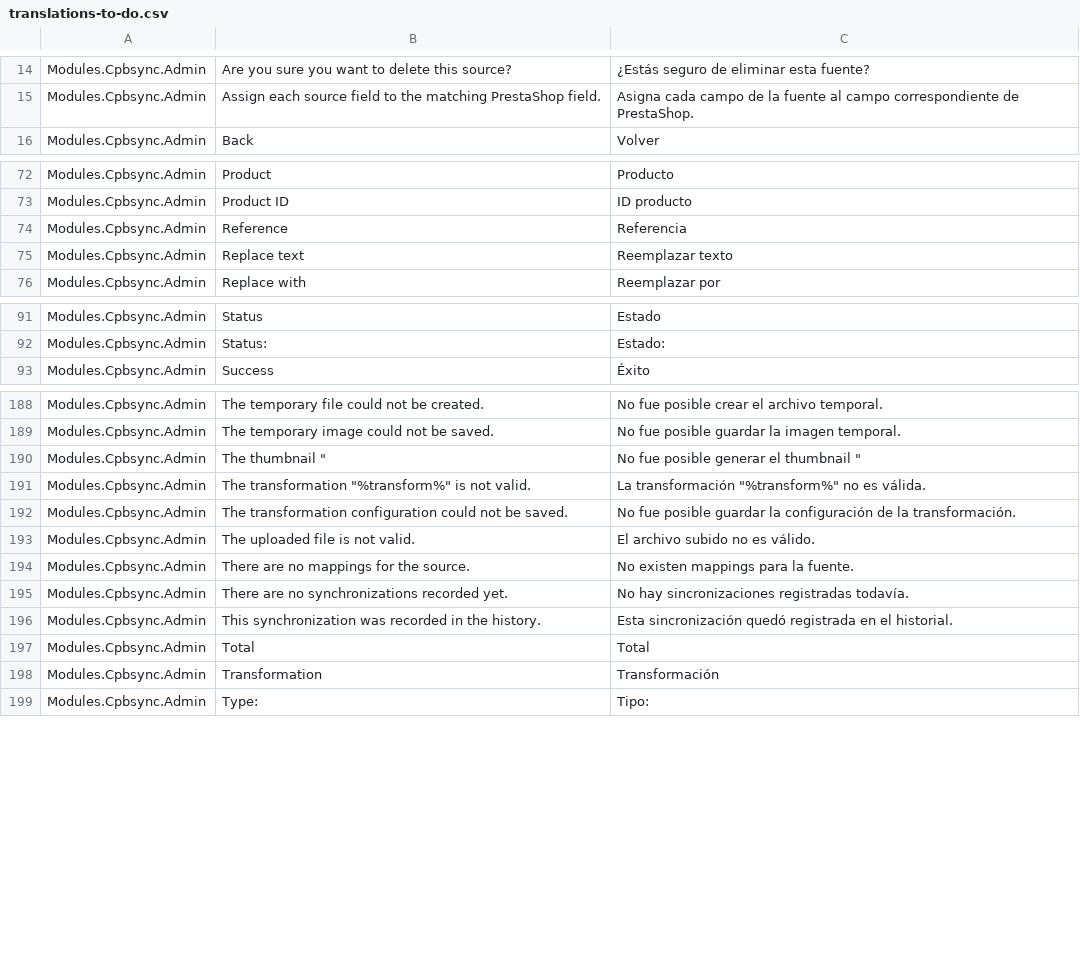
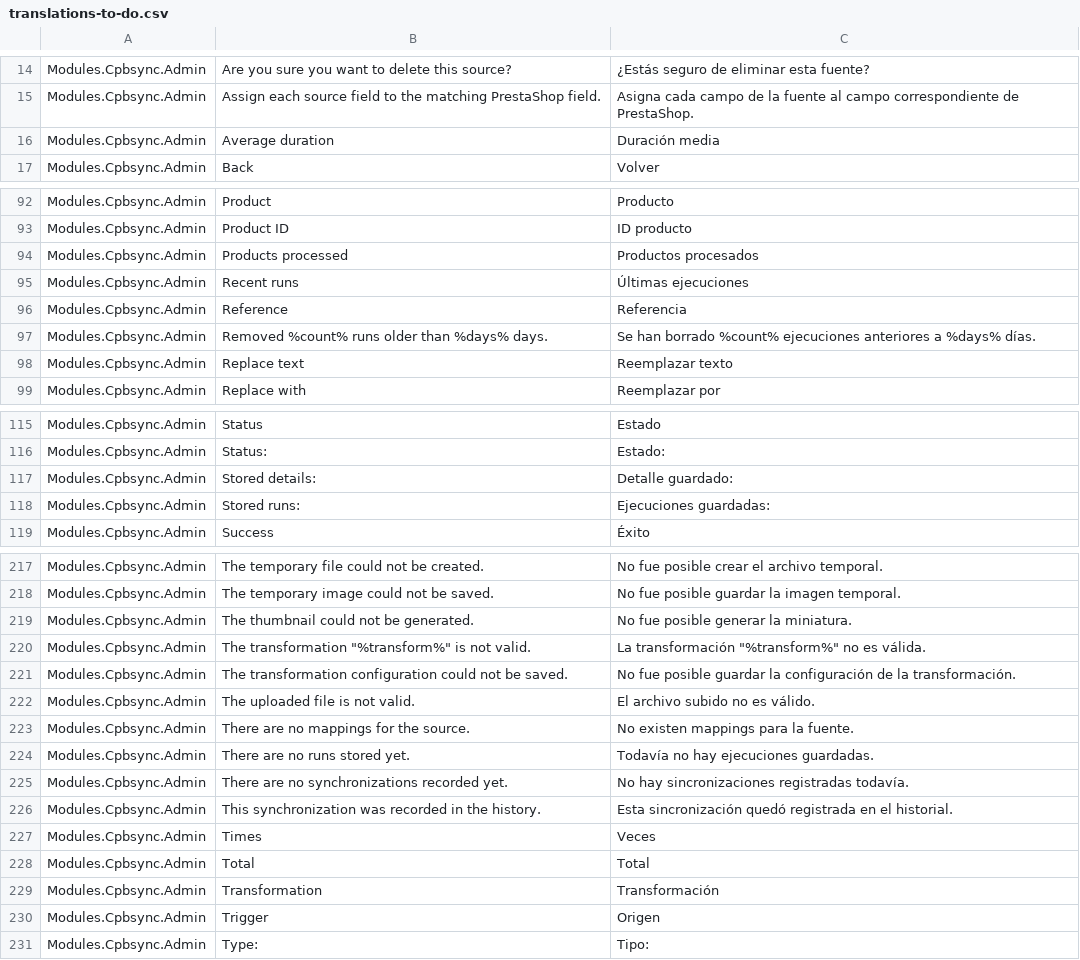
Before and after one commit to CPBConnect/cpbsync, a CSV file: translations/translations-to-do.csv, drawn as a sheet; only a part is shown, gaps mark what is left out; the diff covers the shown part only.

Commit message:
feat: metricas por ejecucion en el historial
El historial deja de guardar un registro por producto: guarda el resumen de
cada ejecucion. Medido en este entorno, 50.000 productos anadian unos 4,3 MB
por ejecucion y unos 103 MB al dia con cron horario; con el tope de 200 items
cada ejecucion ocupa unos 45 KB e items_total conserva el total real.

- SyncMetrics mide duracion, pico de memoria y tiempo por fase (lectura,
  mapeo y escritura), en milisegundos enteros.
- SyncLogRepository guarda items_total, duration_ms, memory_kb y phases, con
  la migracion upgrade-1.2.0.php.
- El listado de historial muestra la duracion y el detalle anade duracion,
  memoria, desglose por fases y aviso de recorte.
- AdminActionsInterface: el router principal consulta las acciones de otra
  edicion antes de dar por hecho que una accion no existe. La edicion de pago
  usa ese punto de extension para su panel de monitorizacion.

Verificado en PrestaShop 9.0.0: la migracion anade las cuatro columnas
(1.1.0 -> 1.2.0), una ejecucion de 250 productos guarda 200 y el detalle avisa
del recorte, y las paginas del back office renderizan sin avisos de PHP.

Ademas:

- tools/check-translations.php ya detecta los textos con parametros
  (sprintf=, js=) y los mensajes lanzados desde un switch, que eran
  invisibles para la comprobacion.
- El mensaje de la miniatura estaba truncado en el catalogo (The thumbnail ")
  y nunca podia coincidir con el del runtime.

```diff
--- a/translations/translations-to-do.csv
+++ b/translations/translations-to-do.csv
@@ -15,2 +15,3 @@ Modules.Cpbsync.Admin,"Are you sure you want to delete this source?","¿Estás s
 Modules.Cpbsync.Admin,"Assign each source field to the matching PrestaShop field.","Asigna cada campo de la fuente al campo correspondiente de PrestaShop."
+Modules.Cpbsync.Admin,"Average duration","Duración media"
 Modules.Cpbsync.Admin,"Back","Volver"
@@ -73,3 +93,6 @@ Modules.Cpbsync.Admin,"Product","Producto"
 Modules.Cpbsync.Admin,"Product ID","ID producto"
+Modules.Cpbsync.Admin,"Products processed","Productos procesados"
+Modules.Cpbsync.Admin,"Recent runs","Últimas ejecuciones"
 Modules.Cpbsync.Admin,"Reference","Referencia"
+Modules.Cpbsync.Admin,"Removed %count% runs older than %days% days.","Se han borrado %count% ejecuciones anteriores a %days% días."
 Modules.Cpbsync.Admin,"Replace text","Reemplazar texto"
@@ -92,2 +116,4 @@ Modules.Cpbsync.Admin,"Status","Estado"
 Modules.Cpbsync.Admin,"Status:","Estado:"
+Modules.Cpbsync.Admin,"Stored details:","Detalle guardado:"
+Modules.Cpbsync.Admin,"Stored runs:","Ejecuciones guardadas:"
 Modules.Cpbsync.Admin,"Success","Éxito"
@@ -189,3 +218,3 @@ Modules.Cpbsync.Admin,"The temporary file could not be created.","No fue posible
 Modules.Cpbsync.Admin,"The temporary image could not be saved.","No fue posible guardar la imagen temporal."
-Modules.Cpbsync.Admin,"The thumbnail ""","No fue posible generar el thumbnail """
+Modules.Cpbsync.Admin,"The thumbnail could not be generated.","No fue posible generar la miniatura."
 Modules.Cpbsync.Admin,"The transformation ""%transform%"" is not valid.","La transformación ""%transform%"" no es válida."
@@ -194,6 +223,9 @@ Modules.Cpbsync.Admin,"The uploaded file is not valid.","El archivo subido no es
 Modules.Cpbsync.Admin,"There are no mappings for the source.","No existen mappings para la fuente."
+Modules.Cpbsync.Admin,"There are no runs stored yet.","Todavía no hay ejecuciones guardadas."
 Modules.Cpbsync.Admin,"There are no synchronizations recorded yet.","No hay sincronizaciones registradas todavía."
 Modules.Cpbsync.Admin,"This synchronization was recorded in the history.","Esta sincronización quedó registrada en el historial."
+Modules.Cpbsync.Admin,"Times","Veces"
 Modules.Cpbsync.Admin,"Total","Total"
 Modules.Cpbsync.Admin,"Transformation","Transformación"
+Modules.Cpbsync.Admin,"Trigger","Origen"
 Modules.Cpbsync.Admin,"Type:","Tipo:"
```
Also changed, not shown: 23 added rows elsewhere in this file, 25 other files.
